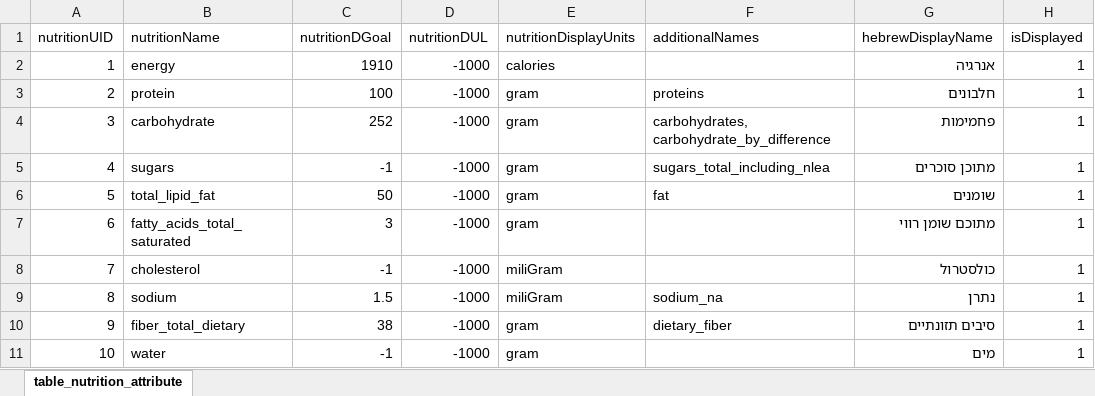
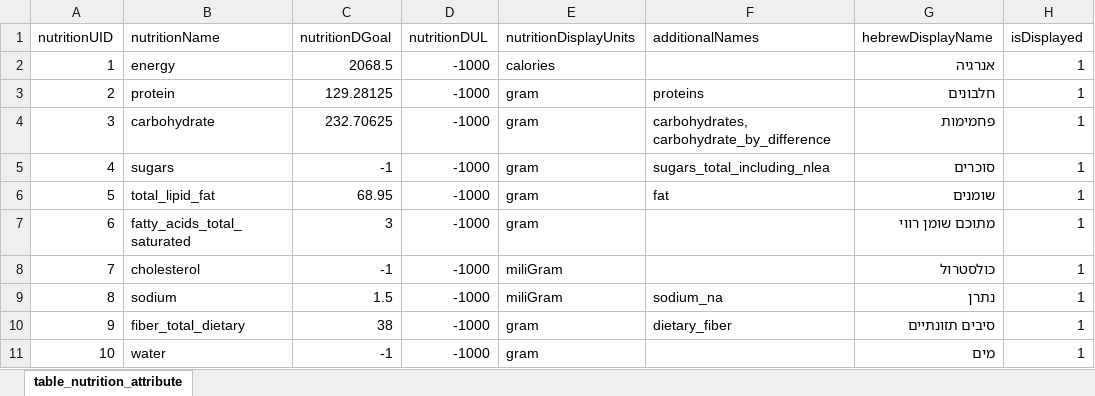
Before and after one commit to shaymoshe-vayyar/myFoodsNutrition, an Excel workbook: csvFiles/table_nutrition_attribute.xlsx, sheet table_nutrition_attribute, drawn as a sheet; only a part is shown; values as stored, in another font and other column widths than the file's, no borders; table styles not drawn; the diff names each change by its address in the sheet, - before the commit and + after, or states it on an @@ line.

Commit message:
Add USDA nutritions - WIP Fix copper attributes Add xls attribute table to git

```diff
--- a/csvFiles/table_nutrition_attribute.xlsx (sheet table_nutrition_attribute)
+++ b/csvFiles/table_nutrition_attribute.xlsx (sheet table_nutrition_attribute)
-C2 (nutritionDGoal): 1910
+C2 (nutritionDGoal): 2068.5
-C3 (nutritionDGoal): 100
+C3 (nutritionDGoal): 129.28125
-C4 (nutritionDGoal): 252
+C4 (nutritionDGoal): 232.70625
-G5 (hebrewDisplayName): מתוכן סוכרים
+G5 (hebrewDisplayName): סוכרים
-C6 (nutritionDGoal): 50
+C6 (nutritionDGoal): 68.95
```
Also changed, not shown: 24 other files.
